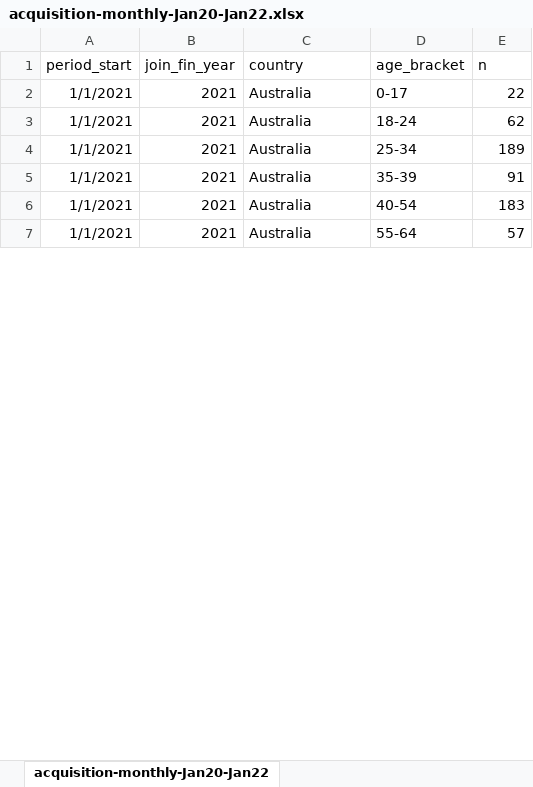
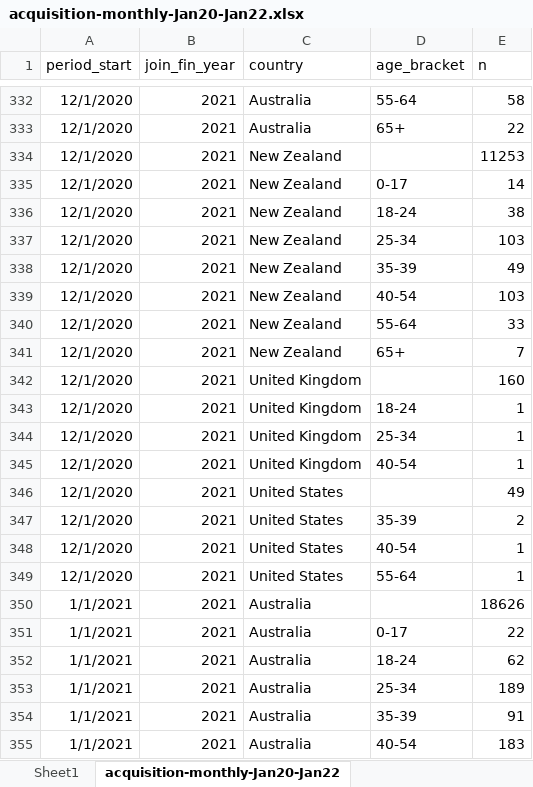
Before and after one commit to arthurlin-kmd/brand-relaunch-kpi-tracking, an Excel workbook: 03_Outputs/acquisition-monthly-Jan20-Jan22.xlsx, sheet acquisition-monthly-Jan20-Jan22, drawn as a sheet; only a part is shown, gaps mark what is left out; the shorter side is filled out with more unchanged rows; values as stored, in another font and other column widths than the file's, no borders; the diff covers the shown part only; the diff names each change by its address in the sheet, - before the commit and + after, or states it on an @@ line.

Commit message:
added monthly kpi and export to csv

```diff
--- a/03_Outputs/acquisition-monthly-Jan20-Jan22.xlsx (sheet acquisition-monthly-Jan20-Jan22)
+++ b/03_Outputs/acquisition-monthly-Jan20-Jan22.xlsx (sheet acquisition-monthly-Jan20-Jan22)
+sheet tab: Sheet1
+row 332: 12/1/2020 | 2021 | Australia | 55-64 | 58
+row 333: 12/1/2020 | 2021 | Australia | 65+ | 22
+row 334: 12/1/2020 | 2021 | New Zealand |  | 11253
+row 335: 12/1/2020 | 2021 | New Zealand | 0-17 | 14
+row 336: 12/1/2020 | 2021 | New Zealand | 18-24 | 38
+row 337: 12/1/2020 | 2021 | New Zealand | 25-34 | 103
+row 338: 12/1/2020 | 2021 | New Zealand | 35-39 | 49
+row 339: 12/1/2020 | 2021 | New Zealand | 40-54 | 103
+row 340: 12/1/2020 | 2021 | New Zealand | 55-64 | 33
+row 341: 12/1/2020 | 2021 | New Zealand | 65+ | 7
+row 342: 12/1/2020 | 2021 | United Kingdom |  | 160
+row 343: 12/1/2020 | 2021 | United Kingdom | 18-24 | 1
+row 344: 12/1/2020 | 2021 | United Kingdom | 25-34 | 1
+row 345: 12/1/2020 | 2021 | United Kingdom | 40-54 | 1
+row 346: 12/1/2020 | 2021 | United States |  | 49
+row 347: 12/1/2020 | 2021 | United States | 35-39 | 2
+row 348: 12/1/2020 | 2021 | United States | 40-54 | 1
+row 349: 12/1/2020 | 2021 | United States | 55-64 | 1
+row 350: 1/1/2021 | 2021 | Australia |  | 18626
```
Also changed, not shown: 376 added rows, 8 removed rows and 52 edited cells elsewhere in this sheet, charts or pictures, 6 other files.
